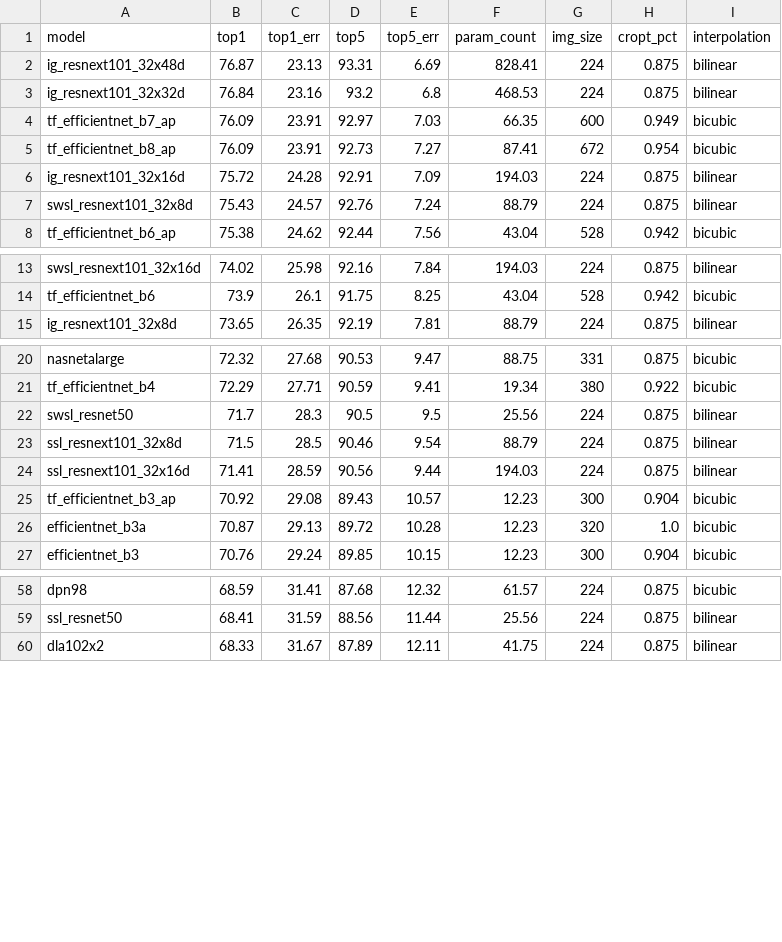
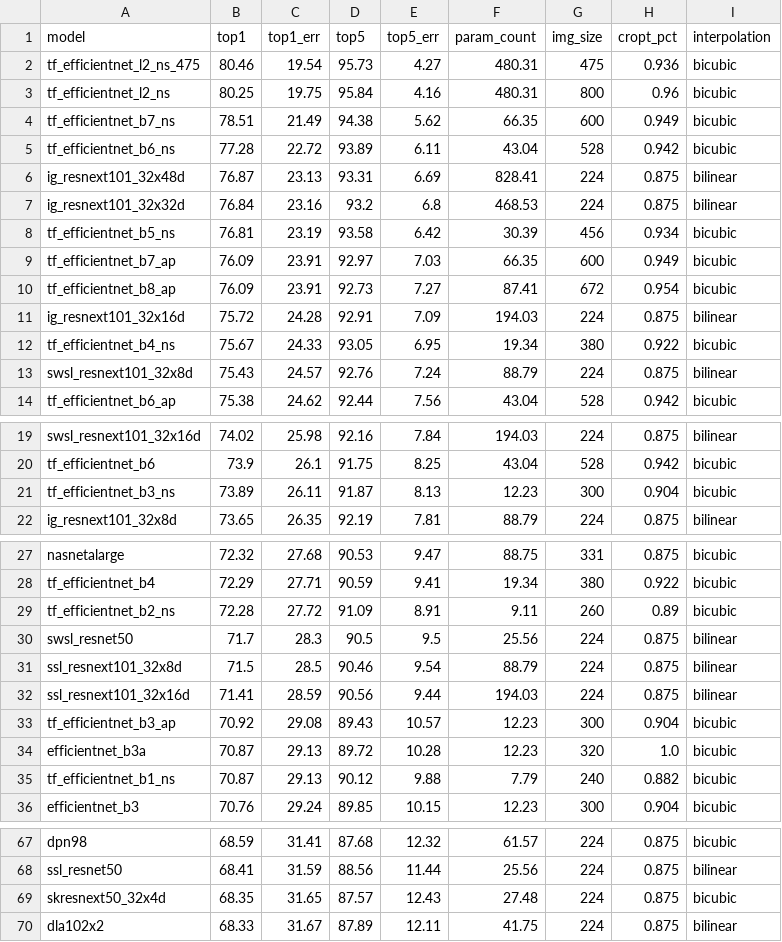
Before and after one commit to huggingface/pytorch-image-models, a CSV file: results/results-imagenetv2-matched-frequency.csv, drawn as a sheet; only a part is shown, gaps mark what is left out; the diff covers the shown part only.

```diff
--- a/results/results-imagenetv2-matched-frequency.csv
+++ b/results/results-imagenetv2-matched-frequency.csv
@@ -1,4 +1,9 @@
 model,top1,top1_err,top5,top5_err,param_count,img_size,cropt_pct,interpolation
+tf_efficientnet_l2_ns_475,80.46,19.54,95.73,4.27,480.31,475,0.936,bicubic
+tf_efficientnet_l2_ns,80.25,19.75,95.84,4.16,480.31,800,0.96,bicubic
+tf_efficientnet_b7_ns,78.51,21.49,94.38,5.62,66.35,600,0.949,bicubic
+tf_efficientnet_b6_ns,77.28,22.72,93.89,6.11,43.04,528,0.942,bicubic
 ig_resnext101_32x48d,76.87,23.13,93.31,6.69,828.41,224,0.875,bilinear
 ig_resnext101_32x32d,76.84,23.16,93.2,6.8,468.53,224,0.875,bilinear
+tf_efficientnet_b5_ns,76.81,23.19,93.58,6.42,30.39,456,0.934,bicubic
 tf_efficientnet_b7_ap,76.09,23.91,92.97,7.03,66.35,600,0.949,bicubic
@@ -6,2 +11,3 @@ tf_efficientnet_b8_ap,76.09,23.91,92.73,7.27,87.41,672,0.954,bicubic
 ig_resnext101_32x16d,75.72,24.28,92.91,7.09,194.03,224,0.875,bilinear
+tf_efficientnet_b4_ns,75.67,24.33,93.05,6.95,19.34,380,0.922,bicubic
 swsl_resnext101_32x8d,75.43,24.57,92.76,7.24,88.79,224,0.875,bilinear
@@ -14,2 +20,3 @@ swsl_resnext101_32x16d,74.02,25.98,92.16,7.84,194.03,224,0.875,bilinear
 tf_efficientnet_b6,73.9,26.1,91.75,8.25,43.04,528,0.942,bicubic
+tf_efficientnet_b3_ns,73.89,26.11,91.87,8.13,12.23,300,0.904,bicubic
 ig_resnext101_32x8d,73.65,26.35,92.19,7.81,88.79,224,0.875,bilinear
@@ -21,2 +28,3 @@ nasnetalarge,72.32,27.68,90.53,9.47,88.75,331,0.875,bicubic
 tf_efficientnet_b4,72.29,27.71,90.59,9.41,19.34,380,0.922,bicubic
+tf_efficientnet_b2_ns,72.28,27.72,91.09,8.91,9.11,260,0.89,bicubic
 swsl_resnet50,71.7,28.3,90.5,9.5,25.56,224,0.875,bilinear
@@ -26,2 +34,3 @@ tf_efficientnet_b3_ap,70.92,29.08,89.43,10.57,12.23,300,0.904,bicubic
 efficientnet_b3a,70.87,29.13,89.72,10.28,12.23,320,1.0,bicubic
+tf_efficientnet_b1_ns,70.87,29.13,90.12,9.88,7.79,240,0.882,bicubic
 efficientnet_b3,70.76,29.24,89.85,10.15,12.23,300,0.904,bicubic
@@ -59,2 +68,3 @@ dpn98,68.59,31.41,87.68,12.32,61.57,224,0.875,bicubic
 ssl_resnet50,68.41,31.59,88.56,11.44,25.56,224,0.875,bilinear
+skresnext50_32x4d,68.35,31.65,87.57,12.43,27.48,224,0.875,bicubic
 dla102x2,68.33,31.67,87.89,12.11,41.75,224,0.875,bilinear
```
Also changed, not shown: 3 added rows and 8 edited cells elsewhere in this file, results/results-imagenet-a.csv, results/results-imagenet.csv, 1 other file.
